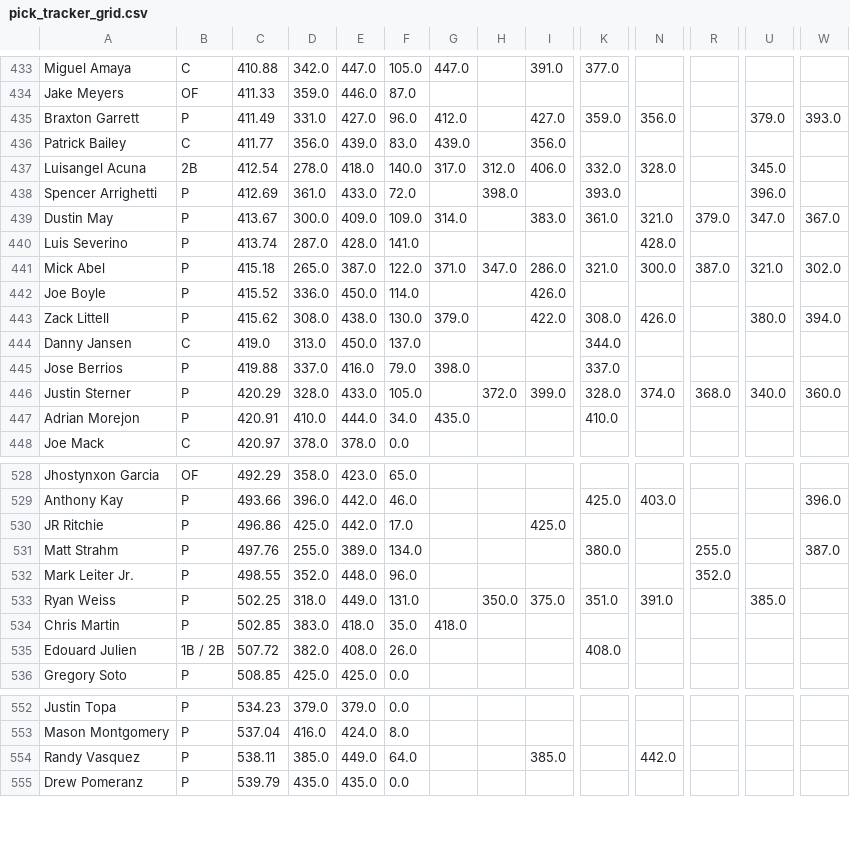
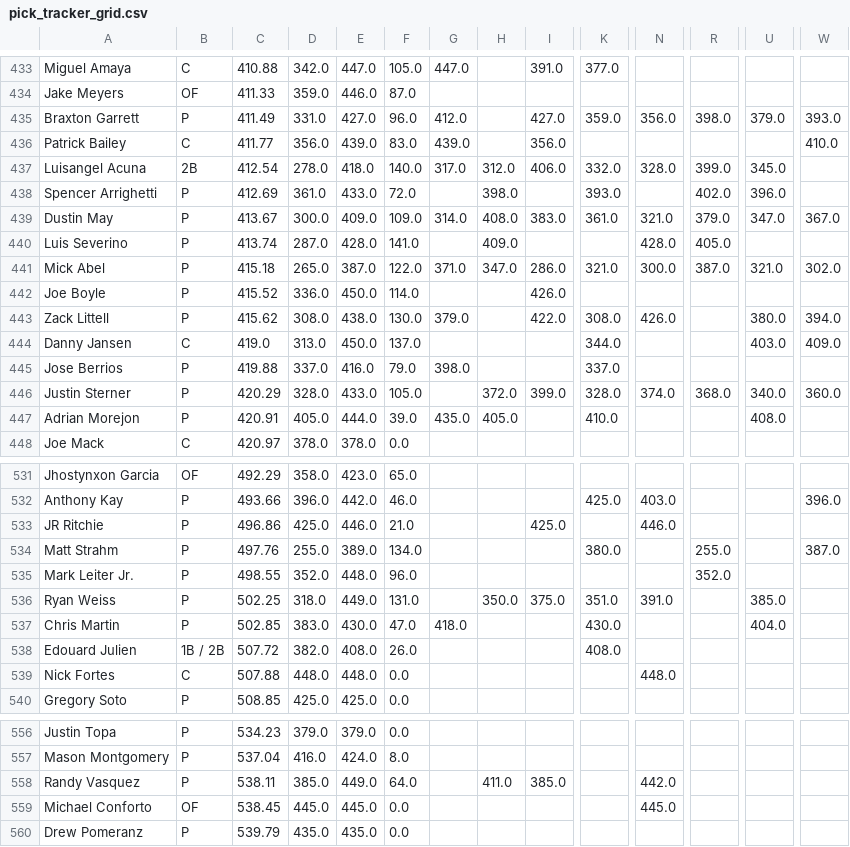
Before and after one commit to chrismack698/TGFBI-Pick-Tracker, a CSV file: data/pick_tracker_grid.csv, drawn as a sheet; only a part is shown, gaps mark what is left out; addresses are those after the commit; rows hold the shown columns only; the diff covers the shown part only; the diff names each change by its address in the sheet, - before the commit and + after, or states it on an @@ line.

```diff
--- a/data/pick_tracker_grid.csv
+++ b/data/pick_tracker_grid.csv
-R435: (empty)
+R435: 398.0
-W436: (empty)
+W436: 410.0
-R437: (empty)
+R437: 399.0
-R438: (empty)
+R438: 402.0
-H439: (empty)
+H439: 408.0
-H440: (empty)
+H440: 409.0
-R440: (empty)
+R440: 405.0
-U444: (empty)
+U444: 403.0
-W444: (empty)
+W444: 409.0
-D447: 410.0
+D447: 405.0
-F447: 34.0
+F447: 39.0
-H447: (empty)
+H447: 405.0
-U447: (empty)
+U447: 408.0
-E533: 442.0
+E533: 446.0
-F533: 17.0
+F533: 21.0
-N533: (empty)
+N533: 446.0
-E537: 418.0
+E537: 430.0
-F537: 35.0
+F537: 47.0
-K537: (empty)
+K537: 430.0
-U537: (empty)
+U537: 404.0
+row 539: Nick Fortes | C | 507.88 | 448.0 | 448.0 | 0.0 |  |  |  |  | 448.0
-H558: (empty)
+H558: 411.0
+row 559: Michael Conforto | OF | 538.45 | 445.0 | 445.0 | 0.0 |  |  |  |  | 445.0
```
Also changed, not shown: 3 added rows and 52 edited cells elsewhere in this file, 1 other file.
